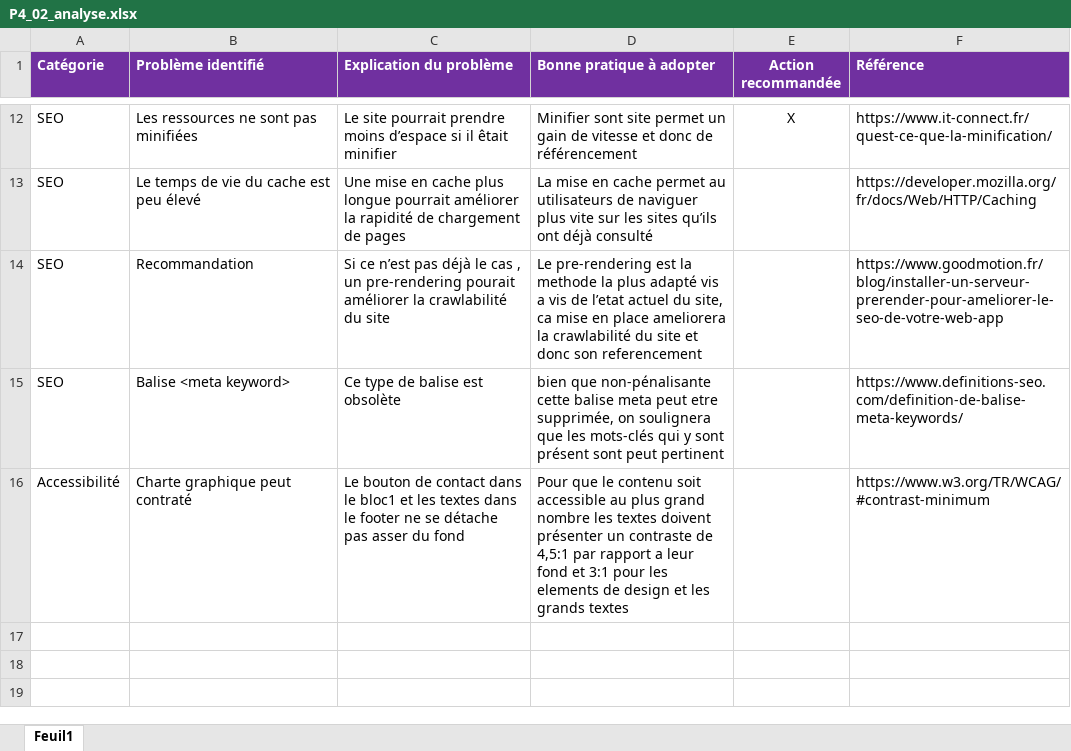
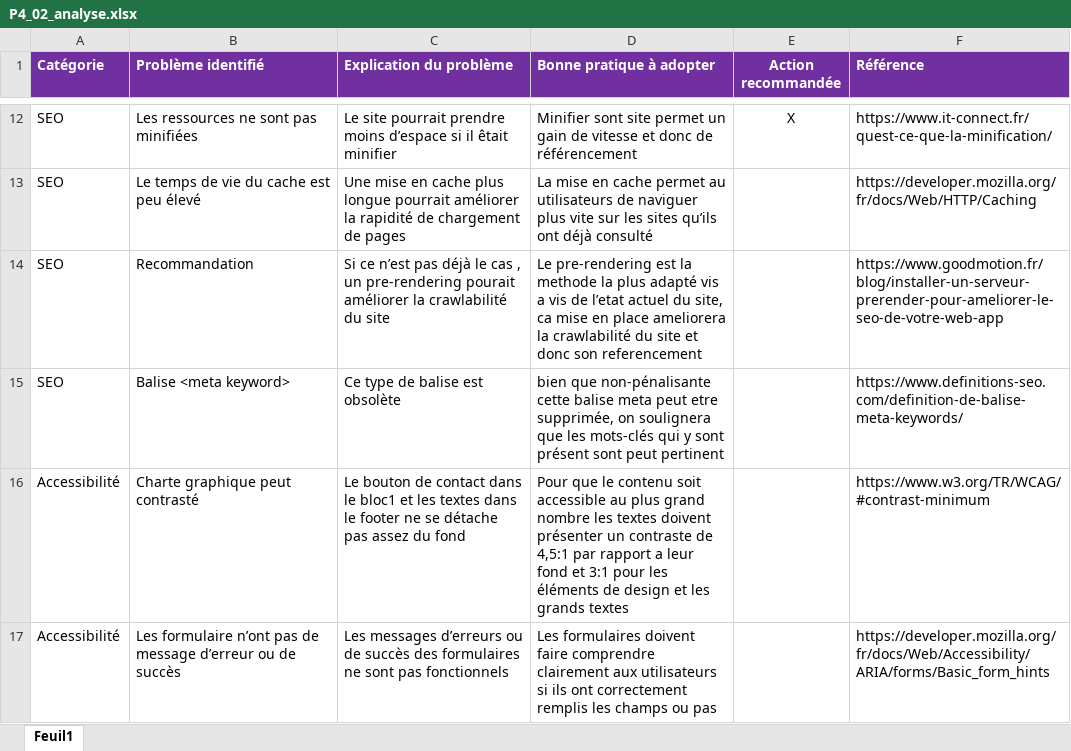
Before and after one commit to ZToRx/ThibaultSalagnac_4_23022021, an Excel workbook: P4_02_analyse.xlsx, sheet Feuil1, drawn as a sheet; only a part is shown, gaps mark what is left out; values as stored, in another font and other column widths than the file's, no borders; the diff names each change by its address in the sheet, - before the commit and + after, or states it on an @@ line.

```diff
--- a/P4_02_analyse.xlsx (sheet Feuil1)
+++ b/P4_02_analyse.xlsx (sheet Feuil1)
-B16 (Problème identifié): Charte graphique peut contraté
+B16 (Problème identifié): Charte graphique peut contrasté
-C16 (Explication du problème): …détache pas asser du fond
+C16 (Explication du problème): …détache pas assez du fond
-D16 (Bonne pratique à adopter): …pour les elements de design…
+D16 (Bonne pratique à adopter): …pour les éléments de design…
+row 17: Accessibilité | Les formulaire n’ont pas de message d’erreur ou de succès | Les messages d’erreurs ou de succès des formulaires ne sont pas fonctionnels | Les formulaires doivent faire comprendre clairement aux utilisateurs si ils ont correctement remplis les champs ou pas |  | https://developer.mozilla.org/fr/docs/Web/Accessibility/ARIA/forms/Basic_form_hints
```
Also changed, not shown: 6 other files.
